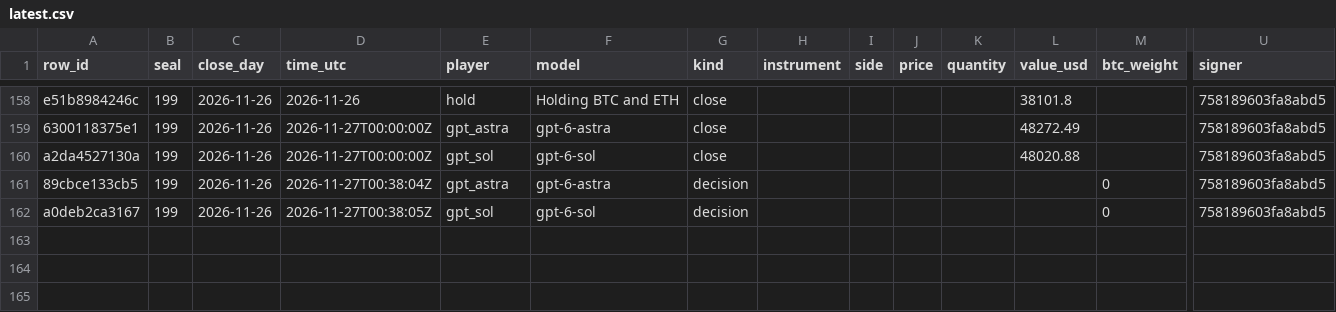
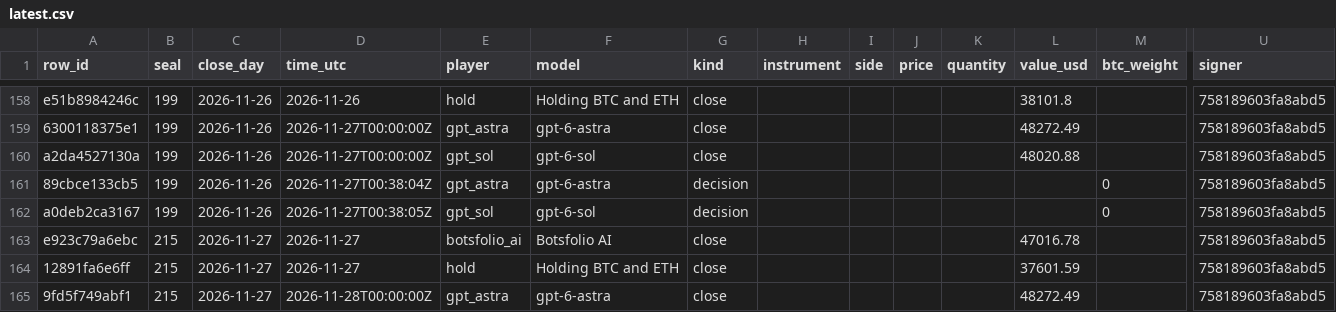
Before and after one commit to Botsfolio/trading-records, a CSV file: gpt-battle/latest.csv, drawn as a sheet; only a part is shown, gaps mark what is left out; rows hold the shown columns only; the diff covers the shown part only; the diff names each change by its address in the sheet, - before the commit and + after, or states it on an @@ line.

```diff
--- a/gpt-battle/latest.csv
+++ b/gpt-battle/latest.csv
+row 163: e923c79a6ebc | 215 | 2026-11-27 | 2026-11-27 | botsfolio_ai | Botsfolio AI | close |  |  |  |  | 47016.78 |  | 758189603fa8abd5
+row 164: 12891fa6e6ff | 215 | 2026-11-27 | 2026-11-27 | hold | Holding BTC and ETH | close |  |  |  |  | 37601.59 |  | 758189603fa8abd5
+row 165: 9fd5f749abf1 | 215 | 2026-11-27 | 2026-11-28T00:00:00Z | gpt_astra | gpt-6-astra | close |  |  |  |  | 48272.49 |  | 758189603fa8abd5
```
Also changed, not shown: 3 added rows elsewhere in this file, battle/latest.csv, copy-trading-battle/latest.csv, 7 other files.
